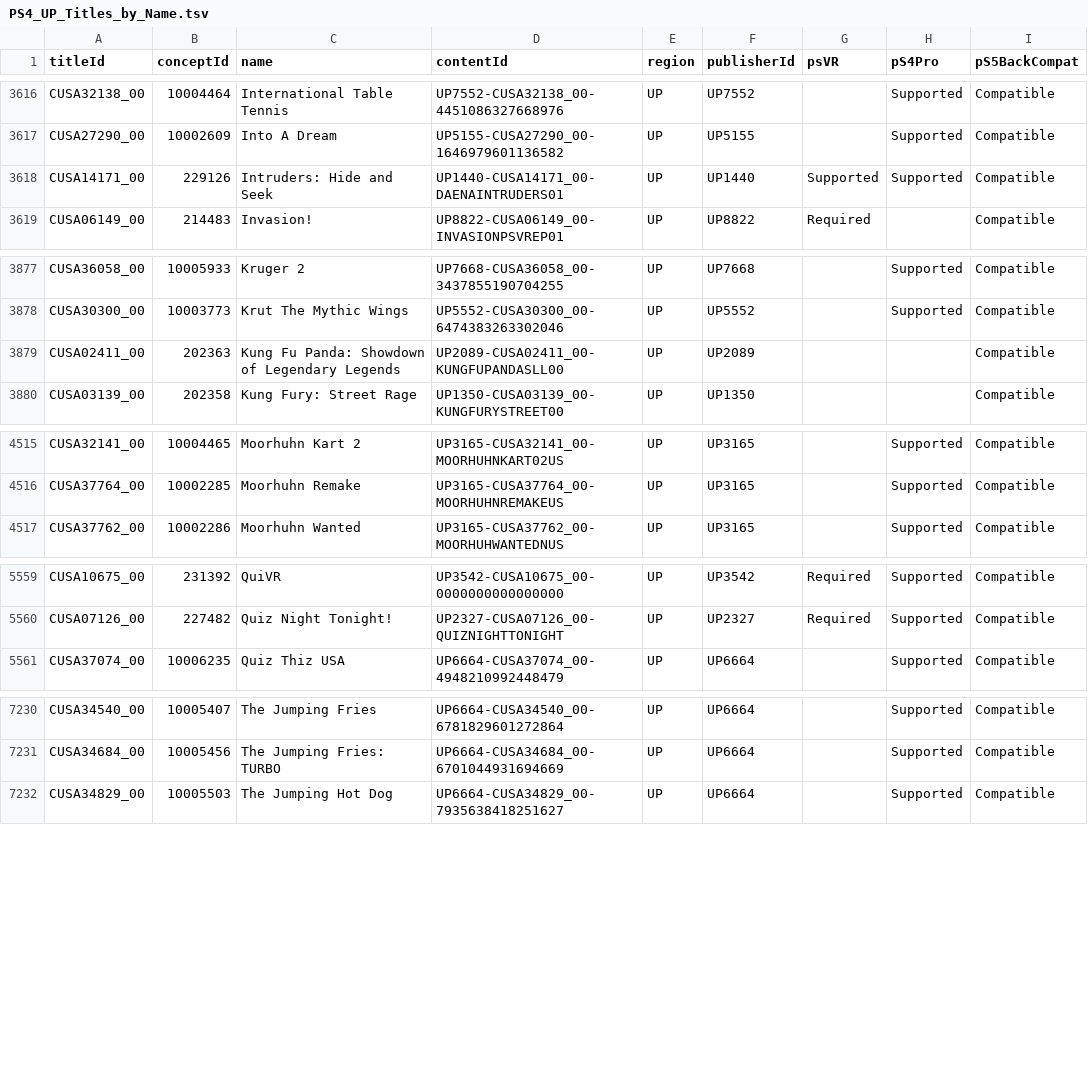
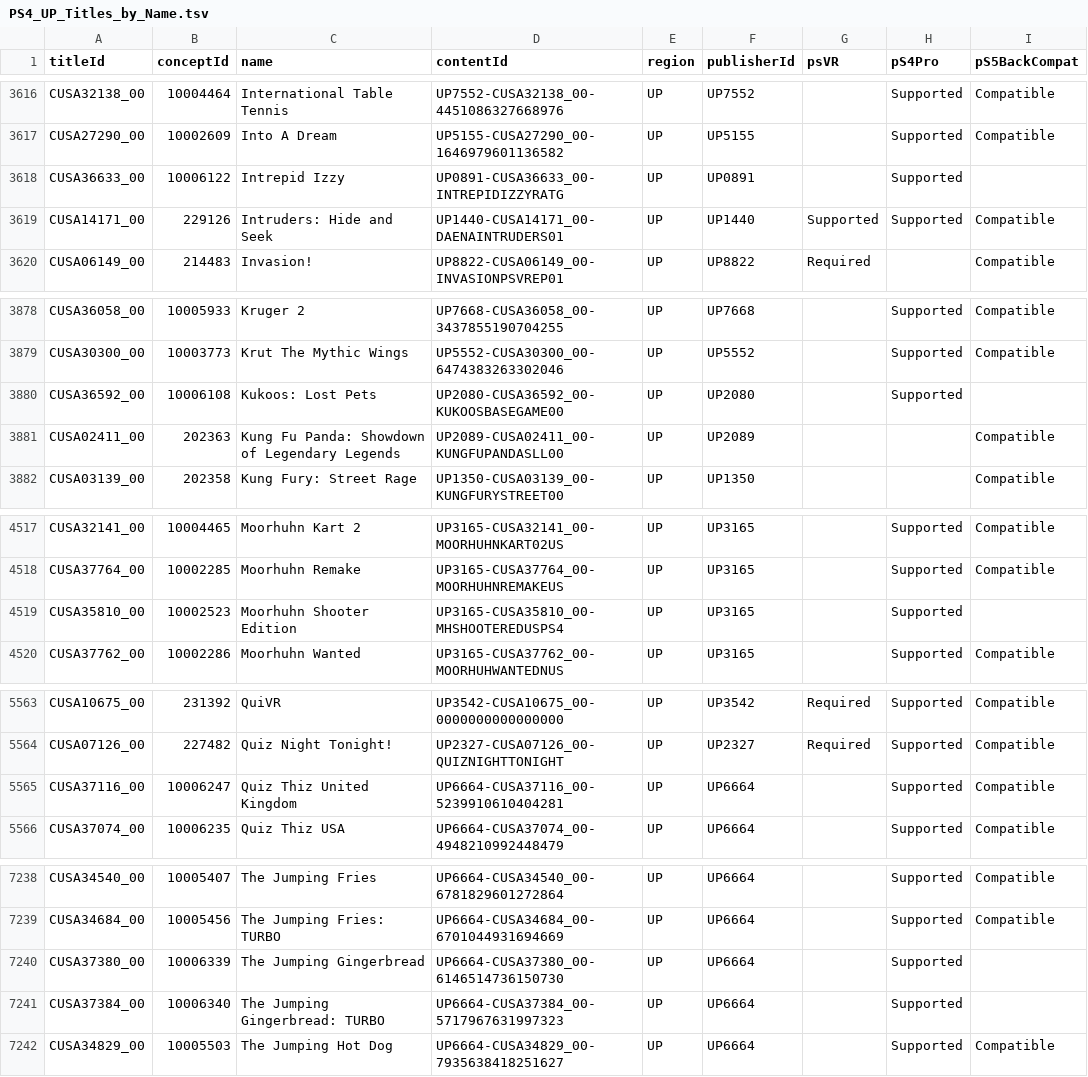
Before and after one commit to andshrew/PlayStation-Titles, a TSV file: Region/America/PS4_UP_Titles_by_Name.tsv, drawn as a sheet; only a part is shown, gaps mark what is left out; the diff covers the shown part only; the diff names each change by its address in the sheet, - before the commit and + after, or states it on an @@ line.

```diff
--- a/Region/America/PS4_UP_Titles_by_Name.tsv
+++ b/Region/America/PS4_UP_Titles_by_Name.tsv
+row 3618: CUSA36633_00 | 10006122 | Intrepid Izzy | UP0891-CUSA36633_00-INTREPIDIZZYRATG | UP | UP0891 |  | Supported
+row 3880: CUSA36592_00 | 10006108 | Kukoos: Lost Pets | UP2080-CUSA36592_00-KUKOOSBASEGAME00 | UP | UP2080 |  | Supported
+row 4519: CUSA35810_00 | 10002523 | Moorhuhn Shooter Edition | UP3165-CUSA35810_00-MHSHOOTEREDUSPS4 | UP | UP3165 |  | Supported
+row 5565: CUSA37116_00 | 10006247 | Quiz Thiz United Kingdom | UP6664-CUSA37116_00-5239910610404281 | UP | UP6664 |  | Supported | Compatible
+row 7240: CUSA37380_00 | 10006339 | The Jumping Gingerbread | UP6664-CUSA37380_00-6146514736150730 | UP | UP6664 |  | Supported
+row 7241: CUSA37384_00 | 10006340 | The Jumping Gingerbread: TURBO | UP6664-CUSA37384_00-5717967631997323 | UP | UP6664 |  | Supported
```
Also changed, not shown: 6 added rows elsewhere in this file, Region/America/PS4_UP_Titles.tsv, Region/America/PS4_UP_Titles_by_Concept.tsv, 20 other files.
